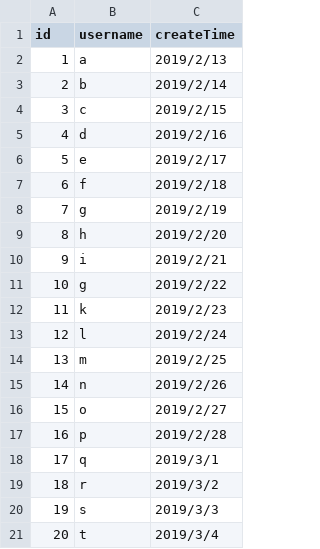
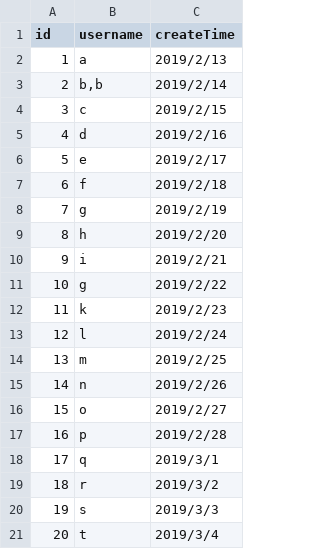
Before and after one commit to lzz-io/demo, a CSV file: demo-spring-batch/src/main/resources/data.csv, drawn as a sheet.

```diff
--- a/demo-spring-batch/src/main/resources/data.csv
+++ b/demo-spring-batch/src/main/resources/data.csv
@@ -2,3 +2,3 @@ id,username,createTime
 1,a,2019/2/13
-2,b,2019/2/14
+2,"b,b",2019/2/14
 3,c,2019/2/15
```
Also changed, not shown: 9 other files.
